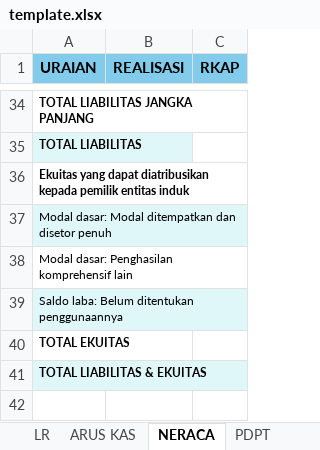
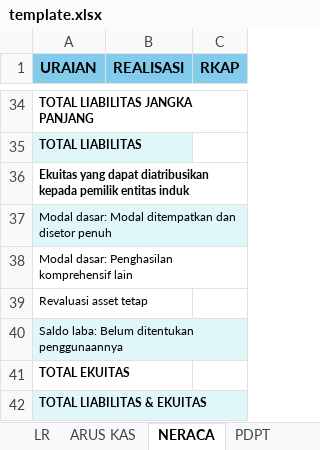
Before and after one commit to rahalsaabiumara/income-management-system, an Excel workbook: src/assets/template.xlsx, sheet NERACA, drawn as a sheet; only a part is shown, gaps mark what is left out; values as stored, in another font and other column widths than the file's, no borders; the diff names each change by its address in the sheet, - before the commit and + after, or states it on an @@ line.

```diff
--- a/src/assets/template.xlsx (sheet NERACA)
+++ b/src/assets/template.xlsx (sheet NERACA)
+row 39: Revaluasi asset tetap
```
Also changed, not shown: sheet ARUS KAS, 34 other files.
